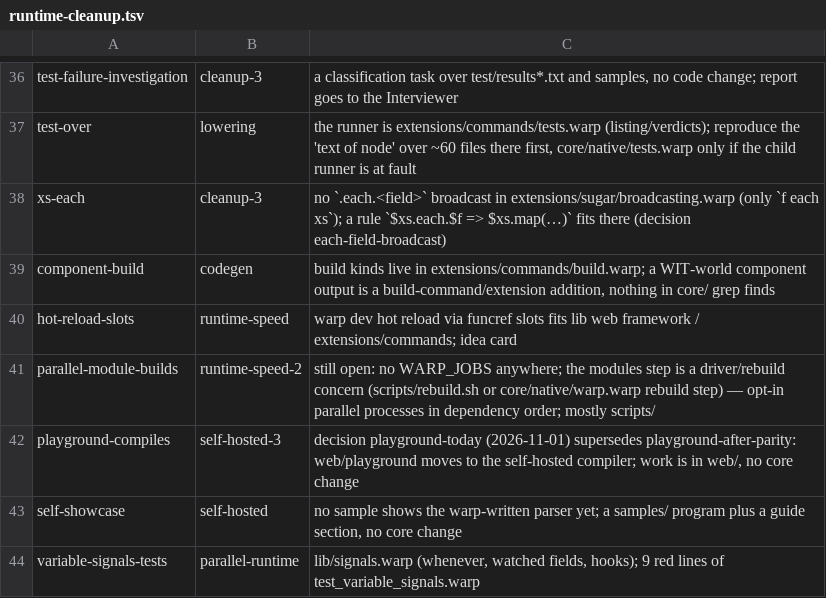
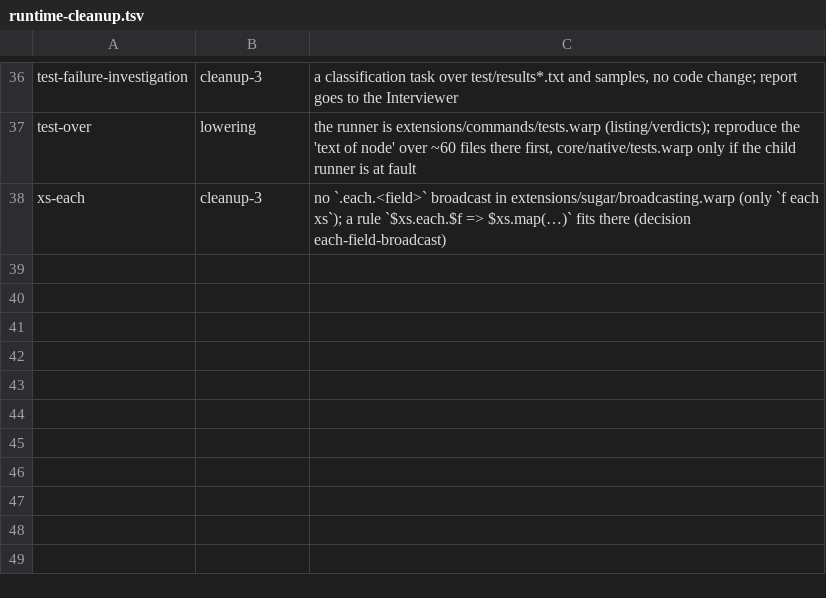
Before and after one commit to pannous/warp, a TSV file: notes/sprint/areas/runtime-cleanup.tsv, drawn as a sheet; only a part is shown, gaps mark what is left out.

```diff
--- a/notes/sprint/areas/runtime-cleanup.tsv
+++ b/notes/sprint/areas/runtime-cleanup.tsv
@@ -38,7 +38 @@ test-over	lowering	the runner is extensions/commands/tests.warp (listing/verdict
 xs-each	cleanup-3	no `.each.<field>` broadcast in extensions/sugar/broadcasting.warp (only `f each xs`); a rule `$xs.each.$f => $xs.map(…)` fits there (decision each-field-broadcast)
-component-build	codegen	build kinds live in extensions/commands/build.warp; a WIT-world component output is a build-command/extension addition, nothing in core/ grep finds
-hot-reload-slots	runtime-speed	warp dev hot reload via funcref slots fits lib web framework / extensions/commands; idea card
-parallel-module-builds	runtime-speed-2	still open: no WARP_JOBS anywhere; the modules step is a driver/rebuild concern (scripts/rebuild.sh or core/native/warp.warp rebuild step) — opt-in parallel processes in dependency order; mostly scripts/
-playground-compiles	self-hosted-3	decision playground-today (2026-11-01) supersedes playground-after-parity: web/playground moves to the self-hosted compiler; work is in web/, no core change
-self-showcase	self-hosted	no sample shows the warp-written parser yet; a samples/ program plus a guide section, no core change
-variable-signals-tests	parallel-runtime	lib/signals.warp (whenever, watched fields, hooks); 9 red lines of test_variable_signals.warp
```
Also changed, not shown: notes/sprint/areas/spec.tsv, notes/sprint/areas/text-collections.tsv, 15 other files.
